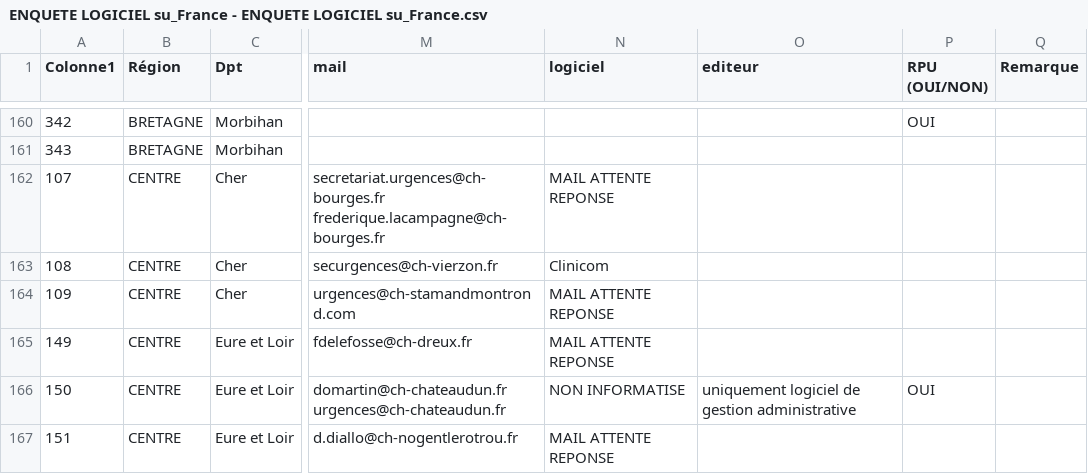
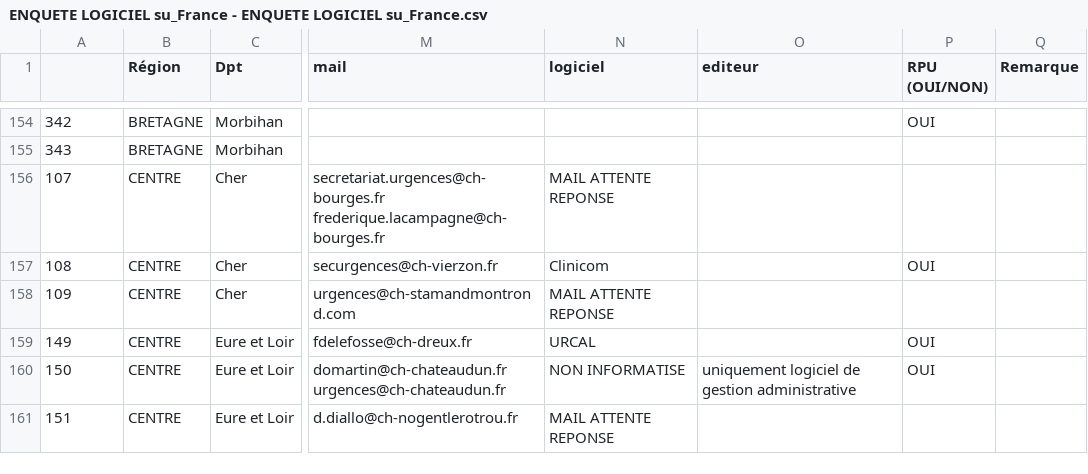
Before and after one commit to jcrb/InformatisationSU, a CSV file: ENQUETE LOGICIEL su_France - ENQUETE LOGICIEL su_France.csv, drawn as a sheet; only a part is shown, gaps mark what is left out; addresses are those after the commit; the diff covers the shown part only; the diff names each change by its address in the sheet, - before the commit and + after, or states it on an @@ line.

```diff
--- a/ENQUETE LOGICIEL su_France - ENQUETE LOGICIEL su_France.csv
+++ b/ENQUETE LOGICIEL su_France - ENQUETE LOGICIEL su_France.csv
-A1: Colonne1
+A1: (empty)
-P157 (RPU (OUI/NON)): (empty)
+P157 (RPU (OUI/NON)): OUI
-N159 (logiciel): MAIL ATTENTE REPONSE
+N159 (logiciel): URCAL
-P159 (RPU (OUI/NON)): (empty)
+P159 (RPU (OUI/NON)): OUI
```
Also changed, not shown: 15 removed rows and 28 edited cells elsewhere in this file, 8 other files.
